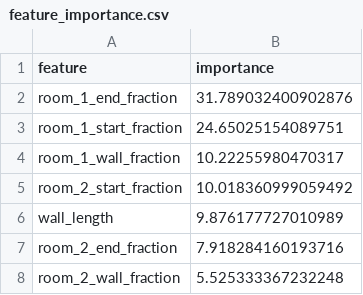
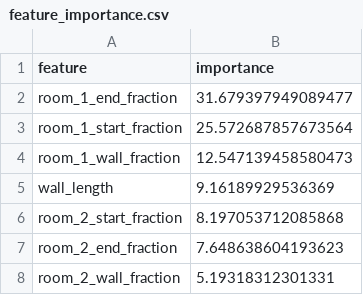
Before and after one commit to olgapoletkina/mlops_hw1_bim_door_prediction, a CSV file: models/feature_importance.csv, drawn as a sheet.

```diff
--- a/models/feature_importance.csv
+++ b/models/feature_importance.csv
@@ -1,8 +1,8 @@
 feature,importance
-room_1_end_fraction,31.789032400902876
-room_1_start_fraction,24.65025154089751
-room_1_wall_fraction,10.22255980470317
-room_2_start_fraction,10.018360999059492
-wall_length,9.876177727010989
-room_2_end_fraction,7.918284160193716
-room_2_wall_fraction,5.525333367232248
+room_1_end_fraction,31.679397949089477
+room_1_start_fraction,25.572687857673564
+room_1_wall_fraction,12.547139458580473
+wall_length,9.16189929536369
+room_2_start_fraction,8.197053712085868
+room_2_end_fraction,7.648638604193623
+room_2_wall_fraction,5.19318312301331
```
Also changed, not shown: 5 other files.
